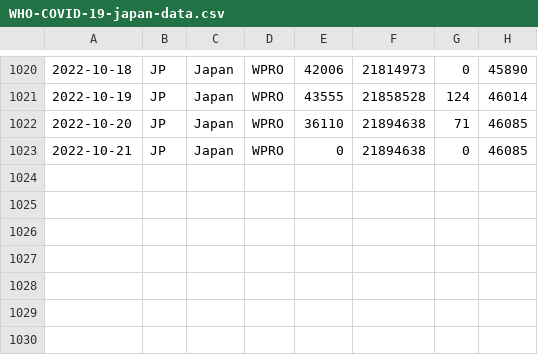
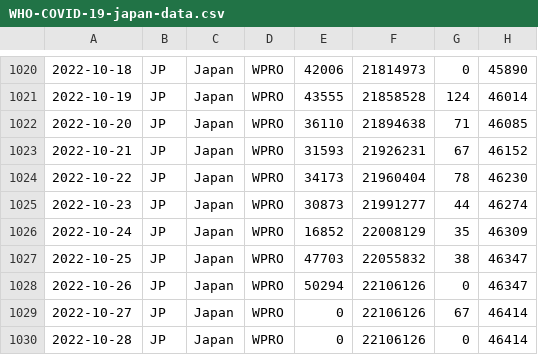
Before and after one commit to spiegel-im-spiegel/covid-2019-report, a CSV file: report/WHO-COVID-19-japan-data.csv, drawn as a sheet; only a part is shown, gaps mark what is left out.

Commit message:
Update reports

```diff
--- a/report/WHO-COVID-19-japan-data.csv
+++ b/report/WHO-COVID-19-japan-data.csv
@@ -1022,2 +1022,9 @@
 2022-10-20,JP,Japan,WPRO,36110,21894638,71,46085
-2022-10-21,JP,Japan,WPRO,0,21894638,0,46085
+2022-10-21,JP,Japan,WPRO,31593,21926231,67,46152
+2022-10-22,JP,Japan,WPRO,34173,21960404,78,46230
+2022-10-23,JP,Japan,WPRO,30873,21991277,44,46274
+2022-10-24,JP,Japan,WPRO,16852,22008129,35,46309
+2022-10-25,JP,Japan,WPRO,47703,22055832,38,46347
+2022-10-26,JP,Japan,WPRO,50294,22106126,0,46347
+2022-10-27,JP,Japan,WPRO,0,22106126,67,46414
+2022-10-28,JP,Japan,WPRO,0,22106126,0,46414
```
Also changed, not shown: 7 other files.
